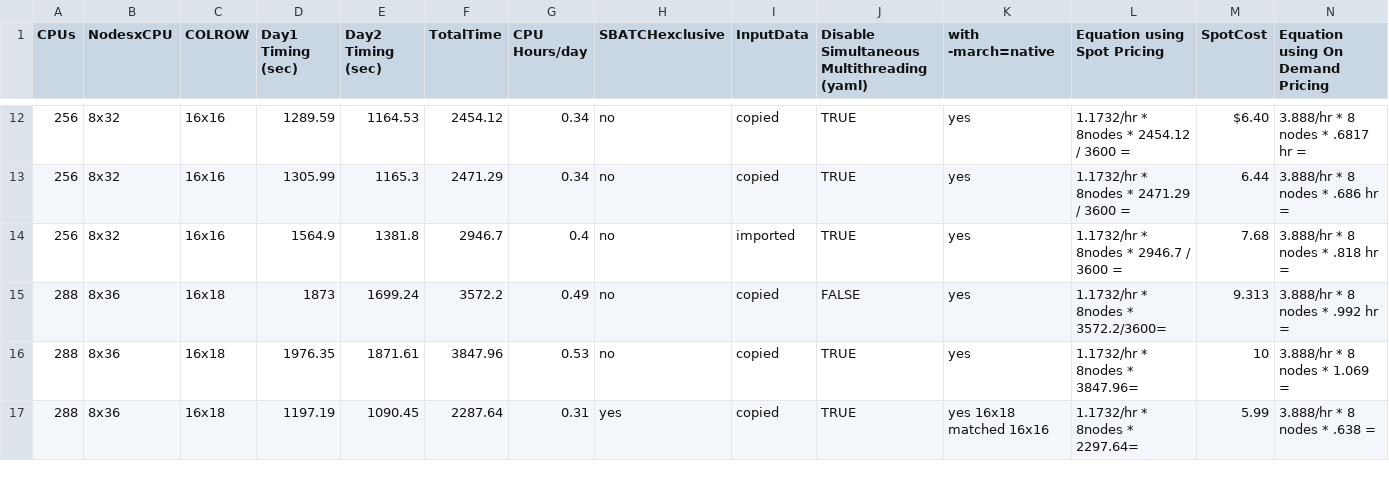
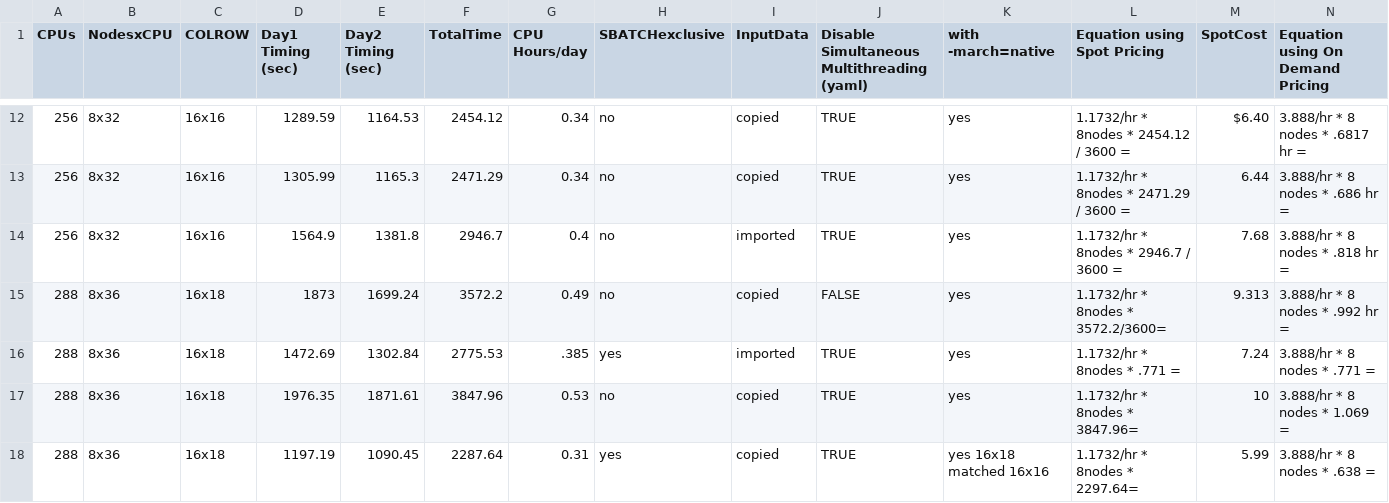
Before and after one commit to CMASCenter/pcluster-cmaq, a CSV file: docs/user_guide_pcluster/qa/timing_c5n18xlarge.csv, drawn as a sheet; only a part is shown, gaps mark what is left out; rows hold the shown columns only; the diff names each change by its address in the sheet, - before the commit and + after, or states it on an @@ line.

```diff
--- a/docs/user_guide_pcluster/qa/timing_c5n18xlarge.csv
+++ b/docs/user_guide_pcluster/qa/timing_c5n18xlarge.csv
+row 16: 288 | 8x36 | 16x18 | 1472.69 | 1302.84 | 2775.53 | .385 | yes | imported | TRUE | yes | 1.1732/hr * 8nodes * .771 = | 7.24 | 3.888/hr * 8 nodes * .771 =
```
Also changed, not shown: docs/user_guide_pcluster/qa/timing_both.csv, docs/user_guide_pcluster/qa/timing_c5n9xlarge.csv, 18 other files.
